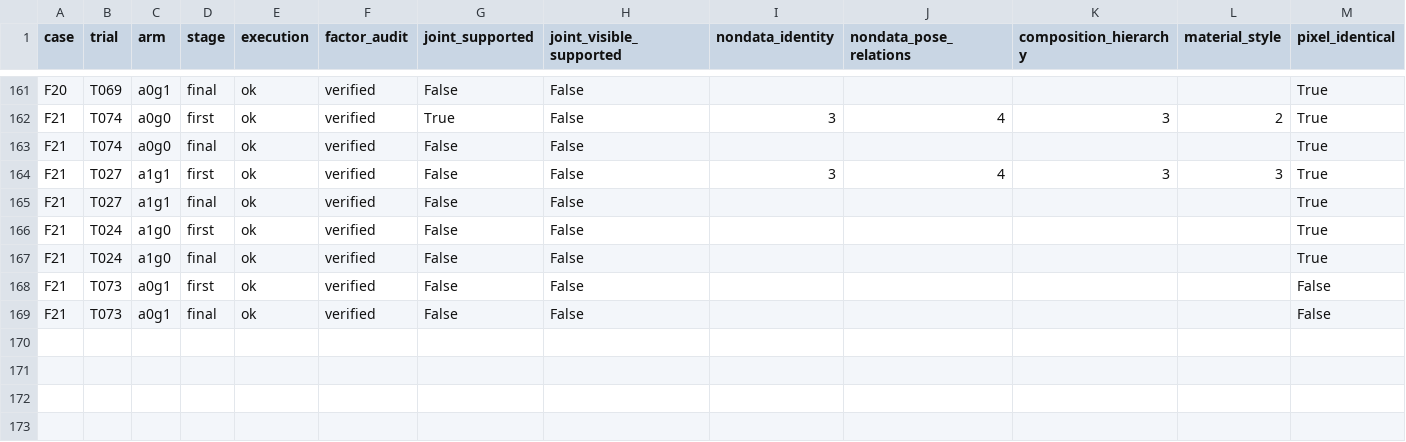
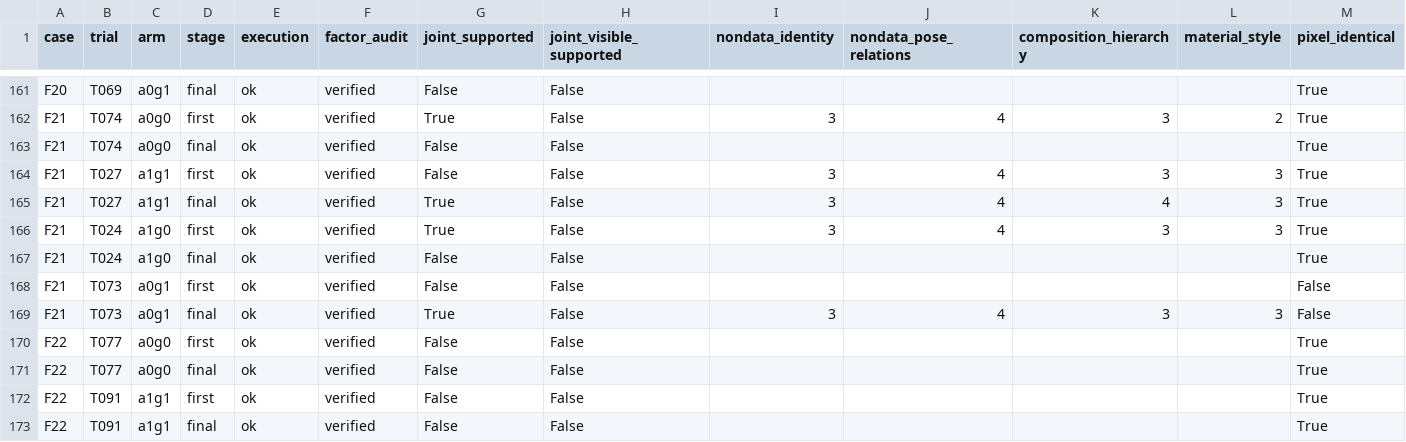
Before and after one commit to Guozihengwww/codemetaphor-review-127, a CSV file: reference-factorial-24/reports/reference_factorial24/metrics.csv, drawn as a sheet; only a part is shown, gaps mark what is left out.

Commit message:
Update24-design four-condition reference experiment

```diff
--- a/reference-factorial-24/reports/reference_factorial24/metrics.csv
+++ b/reference-factorial-24/reports/reference_factorial24/metrics.csv
@@ -164,6 +164,10 @@ F21,T074,a0g0,final,ok,verified,False,False,,,,,True
 F21,T027,a1g1,first,ok,verified,False,False,3,4,3,3,True
-F21,T027,a1g1,final,ok,verified,False,False,,,,,True
-F21,T024,a1g0,first,ok,verified,False,False,,,,,True
+F21,T027,a1g1,final,ok,verified,True,False,3,4,4,3,True
+F21,T024,a1g0,first,ok,verified,True,False,3,4,3,3,True
 F21,T024,a1g0,final,ok,verified,False,False,,,,,True
 F21,T073,a0g1,first,ok,verified,False,False,,,,,False
-F21,T073,a0g1,final,ok,verified,False,False,,,,,False
+F21,T073,a0g1,final,ok,verified,True,False,3,4,3,3,False
+F22,T077,a0g0,first,ok,verified,False,False,,,,,True
+F22,T077,a0g0,final,ok,verified,False,False,,,,,True
+F22,T091,a1g1,first,ok,verified,False,False,,,,,True
+F22,T091,a1g1,final,ok,verified,False,False,,,,,True
```
Also changed, not shown: 8 other files.
